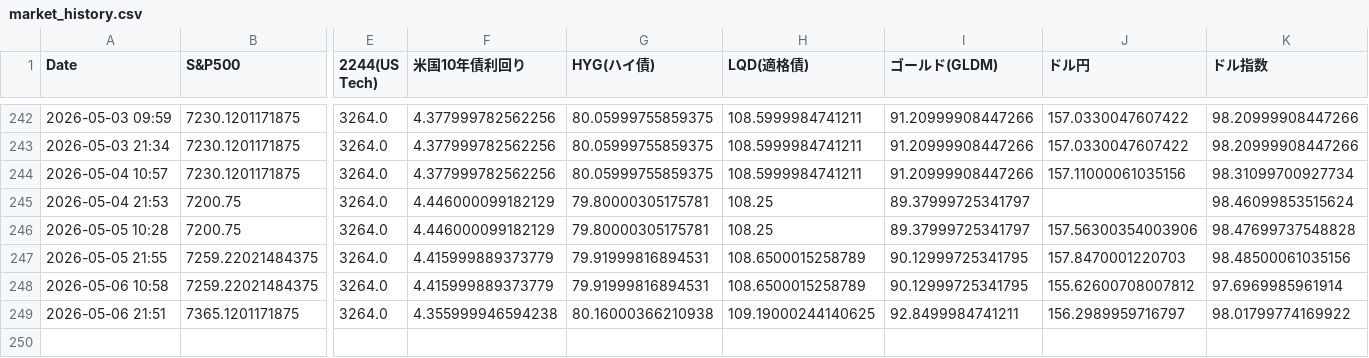
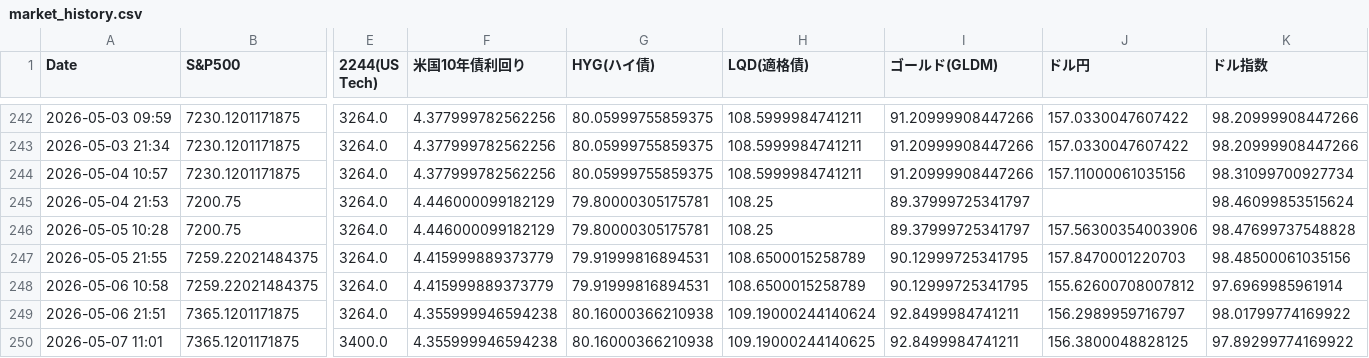
Before and after one commit to tetsustrategist-glitch/market-analyzer, a CSV file: market_history.csv, drawn as a sheet; only a part is shown, gaps mark what is left out; rows hold the shown columns only; the diff names each change by its address in the sheet, - before the commit and + after, or states it on an @@ line.

```diff
--- a/market_history.csv
+++ b/market_history.csv
-H249 (LQD(適格債)): 109.19000244140625
+H249 (LQD(適格債)): 109.19000244140624
+row 250: 2026-05-07 11:01 | 7365.1201171875 | 3400.0 | 4.355999946594238 | 80.16000366210938 | 109.19000244140625 | 92.8499984741211 | 156.3800048828125 | 97.89299774169922
```
Also changed, not shown: 2 other files.
